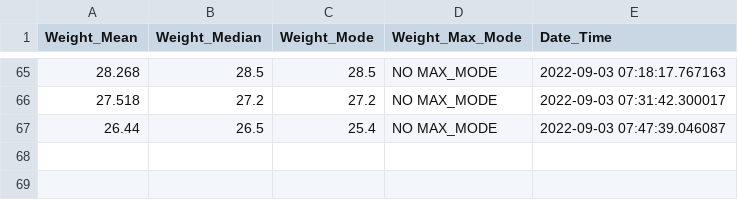
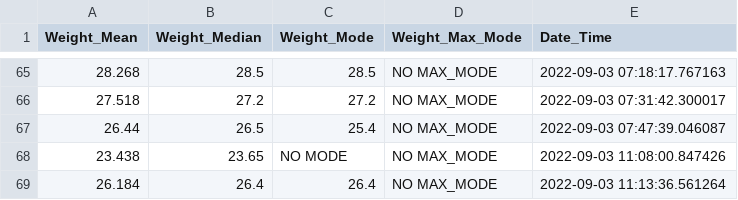
Before and after one commit to MaheshKarnani/Switch_maze, a CSV file: wdata/04435-42715_weight.csv, drawn as a sheet; only a part is shown, gaps mark what is left out; the diff names each change by its address in the sheet, - before the commit and + after, or states it on an @@ line.

Commit message:
weights from 5s automatic measurement during entry

```diff
--- a/wdata/04435-42715_weight.csv
+++ b/wdata/04435-42715_weight.csv
+row 68: 23.438 | 23.65 | NO MODE | NO MAX_MODE | 2022-09-03 11:08:00.847426
+row 69: 26.184 | 26.4 | 26.4 | NO MAX_MODE | 2022-09-03 11:13:36.561264
```
Also changed, not shown: wdata/04435-42713_weight.csv, wdata/04435-42714_weight.csv, 1 other file.
